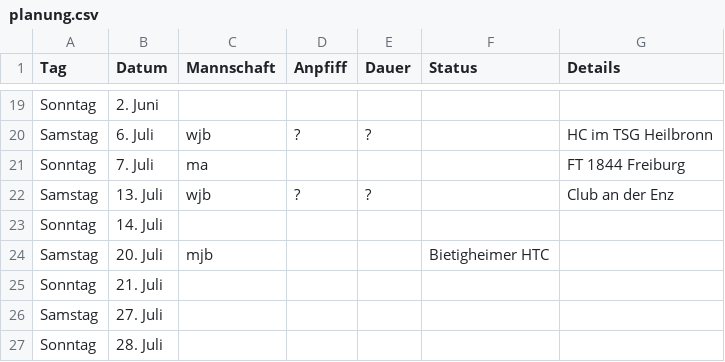
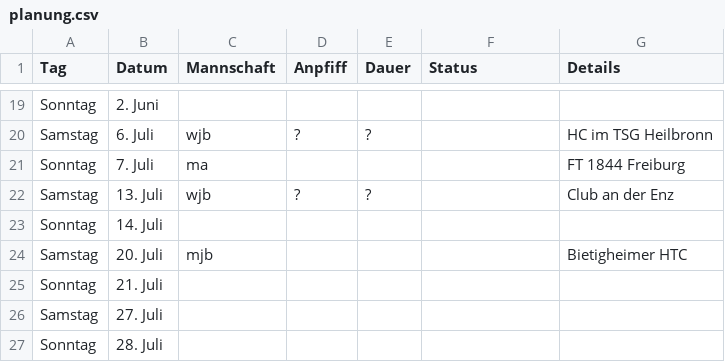
Before and after one commit to feldsaison/ka_feldsaison_2019, a CSV file: planung.csv, drawn as a sheet; only a part is shown, gaps mark what is left out.

Commit message:
mjb

```diff
--- a/planung.csv
+++ b/planung.csv
@@ -23,3 +23,3 @@ Samstag, 13. Juli, wjb, ? , ?  ,  , Club an der Enz
 Sonntag, 14. Juli, , , , ,
-Samstag, 20. Juli, mjb , , , Bietigheimer HTC
+Samstag, 20. Juli, mjb , , , , Bietigheimer HTC
 Sonntag, 21. Juli, , , , ,
```
